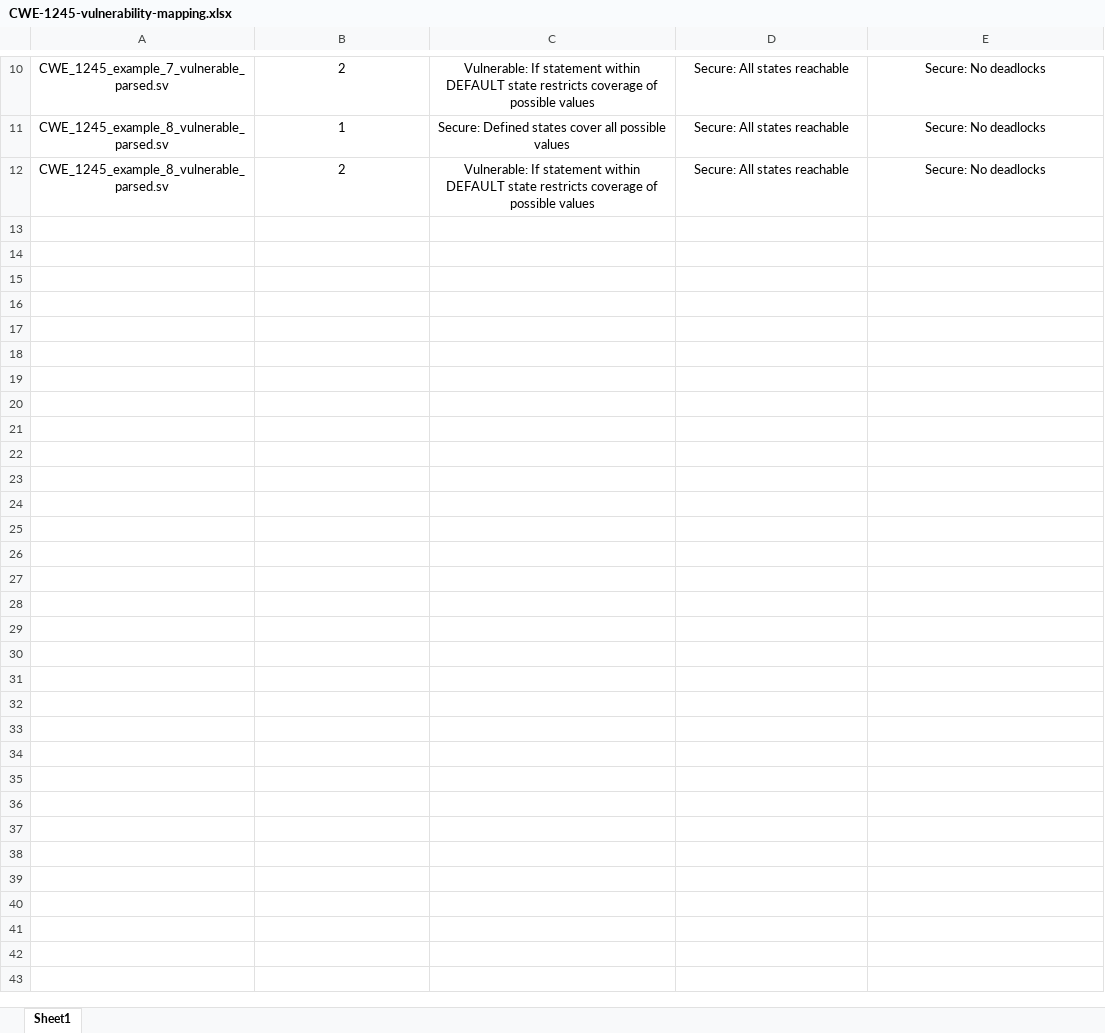
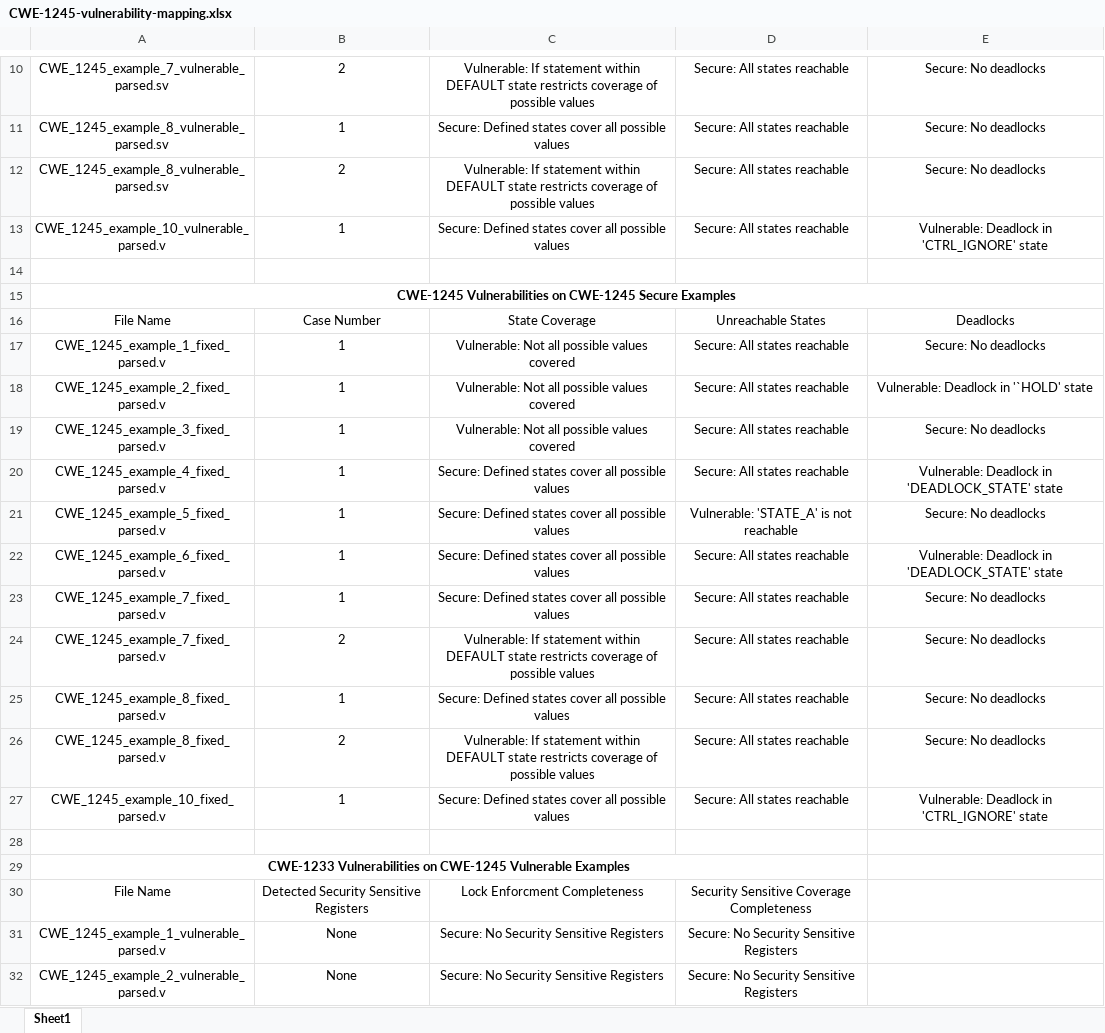
Before and after one commit to UCdasec/PickyRTL, an Excel workbook: CWE_Examples/CWE-1245/CWE-1245-vulnerability-mapping.xlsx, sheet Sheet1, drawn as a sheet; only a part is shown, gaps mark what is left out; values as stored, in another font and other column widths than the file's, no borders; table styles not drawn; the diff covers the shown part only; the diff names each change by its address in the sheet, - before the commit and + after, or states it on an @@ line.

Commit message:
Add CWE-1233 vulnerabilities to CWE-1245 examples vulnerability mapping

```diff
--- a/CWE_Examples/CWE-1245/CWE-1245-vulnerability-mapping.xlsx (sheet Sheet1)
+++ b/CWE_Examples/CWE-1245/CWE-1245-vulnerability-mapping.xlsx (sheet Sheet1)
@@ row 2 moved to row 13: CWE_1245_example_10_vulnerable_parsed.v @@
+row 14: (empty)
+row 15: CWE-1245 Vulnerabilities on CWE-1245 Secure Examples
+row 16: File Name | Case Number | State Coverage | Unreachable States | Deadlocks
+row 17: CWE_1245_example_1_fixed_parsed.v | 1 | Vulnerable: Not all possible values covered | Secure: All states reachable | Secure: No deadlocks
+row 18: CWE_1245_example_2_fixed_parsed.v | 1 | Vulnerable: Not all possible values covered | Secure: All states reachable | Vulnerable: Deadlock in '`HOLD' state
+row 19: CWE_1245_example_3_fixed_parsed.v | 1 | Vulnerable: Not all possible values covered | Secure: All states reachable | Secure: No deadlocks
+row 20: CWE_1245_example_4_fixed_parsed.v | 1 | Secure: Defined states cover all possible values | Secure: All states reachable | Vulnerable: Deadlock in 'DEADLOCK_STATE' state
+row 21: CWE_1245_example_5_fixed_parsed.v | 1 | Secure: Defined states cover all possible values | Vulnerable: 'STATE_A' is not reachable | Secure: No deadlocks
+row 22: CWE_1245_example_6_fixed_parsed.v | 1 | Secure: Defined states cover all possible values | Secure: All states reachable | Vulnerable: Deadlock in 'DEADLOCK_STATE' state
+row 23: CWE_1245_example_7_fixed_parsed.v | 1 | Secure: Defined states cover all possible values | Secure: All states reachable | Secure: No deadlocks
+row 24: CWE_1245_example_7_fixed_parsed.v | 2 | Vulnerable: If statement within DEFAULT state restricts coverage of possible values | Secure: All states reachable | Secure: No deadlocks
+row 25: CWE_1245_example_8_fixed_parsed.v | 1 | Secure: Defined states cover all possible values | Secure: All states reachable | Secure: No deadlocks
+row 26: CWE_1245_example_8_fixed_parsed.v | 2 | Vulnerable: If statement within DEFAULT state restricts coverage of possible values | Secure: All states reachable | Secure: No deadlocks
+row 27: CWE_1245_example_10_fixed_parsed.v | 1 | Secure: Defined states cover all possible values | Secure: All states reachable | Vulnerable: Deadlock in 'CTRL_IGNORE' state
+row 28: (empty)
+row 29: CWE-1233 Vulnerabilities on CWE-1245 Vulnerable Examples
+row 30: File Name | Detected Security Sensitive Registers | Lock Enforcment Completeness | Security Sensitive Coverage Completeness
+row 31: CWE_1245_example_1_vulnerable_parsed.v | None | Secure: No Security Sensitive Registers | Secure: No Security Sensitive Registers
+row 32: CWE_1245_example_2_vulnerable_parsed.v | None | Secure: No Security Sensitive Registers | Secure: No Security Sensitive Registers
```
Also changed, not shown: 20 added rows elsewhere in this sheet.
